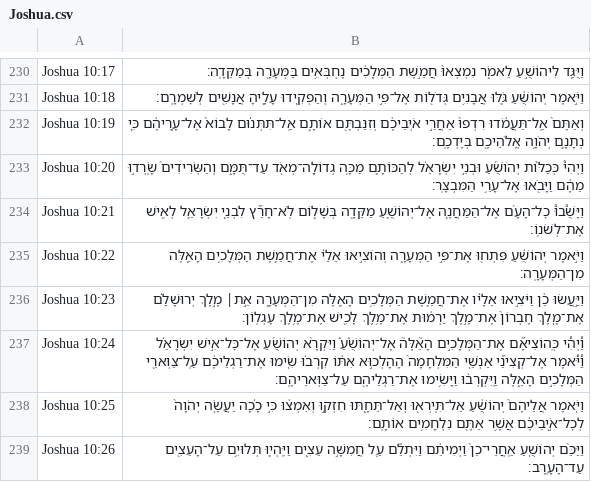
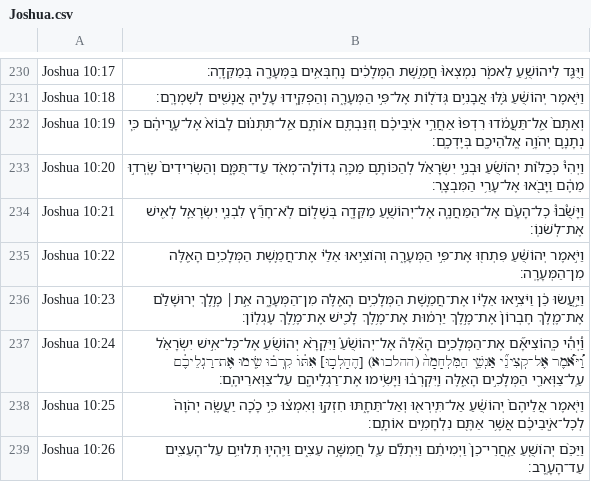
Before and after one commit to bdenckla/MAM-for-Sefaria, a CSV file: out/csv-ajf/Joshua.csv, drawn as a sheet; only a part is shown, gaps mark what is left out; the diff names each change by its address in the sheet, - before the commit and + after, or states it on an @@ line.

Commit message:
main 0 mega Joshua, Ezekiel, Tsefaniah

```diff
--- a/out/csv-ajf/Joshua.csv
+++ b/out/csv-ajf/Joshua.csv
-B237: …אַנְשֵׁ֤י הַמִּלְחָמָה֙ הֶהָלְכ֣וּא אִתּ֔וֹ קִרְב֗וּ…
+B237: …אַנְשֵׁ֤י הַמִּלְחָמָה֙ (ההלכוא) [הֶהָלְכ֣וּ] אִתּ֔וֹ קִרְב֗וּ…
```
Also changed, not shown: out/csv/Ezekiel.csv, out/csv/Joshua.csv, 5 other files.
